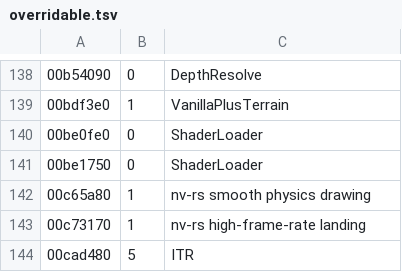
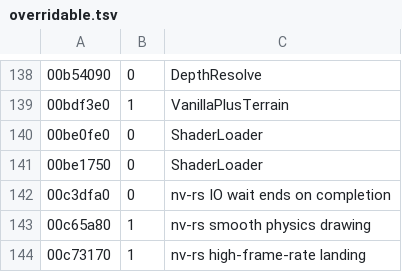
Before and after one commit to cranebeaker/fnv-coop, a TSV file: crates/engine-core/data/overridable.tsv, drawn as a sheet; only a part is shown, gaps mark what is left out; the shorter side is filled out with more unchanged rows.

```diff
--- a/crates/engine-core/data/overridable.tsv
+++ b/crates/engine-core/data/overridable.tsv
@@ -141,2 +141,3 @@
 00be1750	0	ShaderLoader
+00c3dfa0	0	nv-rs IO wait ends on completion
 00c65a80	1	nv-rs smooth physics drawing
```
Also changed, not shown: 4 other files.
